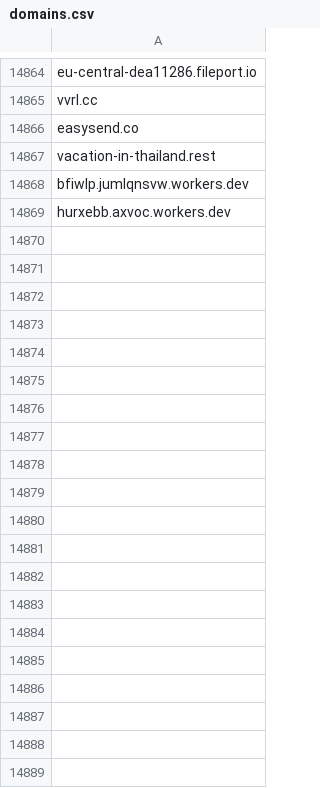
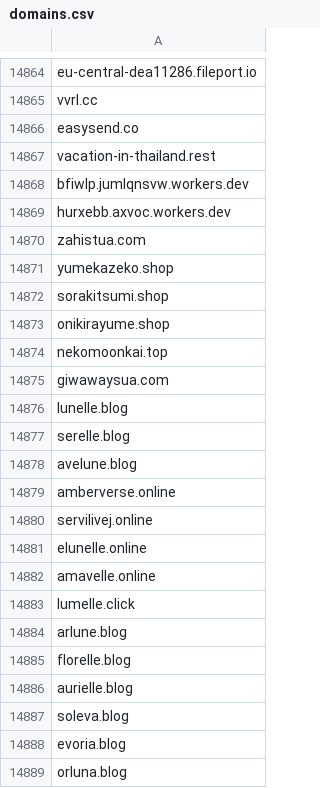
Before and after one commit to UTKAzureSentinelGithub/CheckPoint_IOCS_URL_FeedList, a CSV file: CERT_UA/domains.csv, drawn as a sheet; only a part is shown, gaps mark what is left out; the diff covers the shown part only.

Commit message:
MISP CERT UA Domains Indicator List update

```diff
--- a/CERT_UA/domains.csv
+++ b/CERT_UA/domains.csv
@@ -14869 +14869,21 @@ bfiwlp.jumlqnsvw.workers.dev
 hurxebb.axvoc.workers.dev
+zahistua.com
+yumekazeko.shop
+sorakitsumi.shop
+onikirayume.shop
+nekomoonkai.top
+giwawaysua.com
+lunelle.blog
+serelle.blog
+avelune.blog
+amberverse.online
+servilivej.online
+elunelle.online
+amavelle.online
+lumelle.click
+arlune.blog
+florelle.blog
+aurielle.blog
+soleva.blog
+evoria.blog
+orluna.blog
```
Also changed, not shown: 64 added rows elsewhere in this file.
